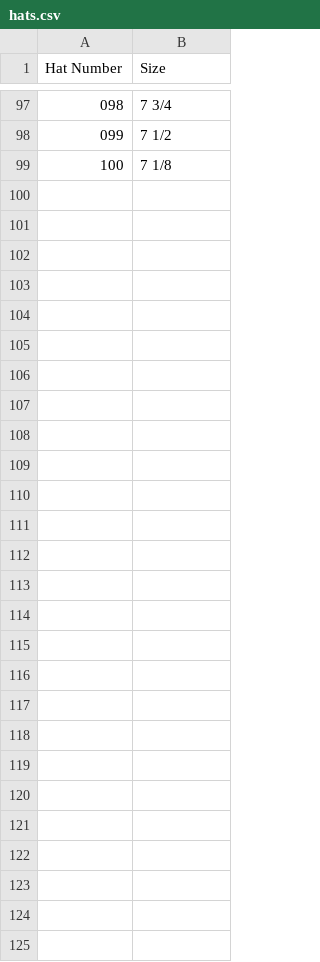
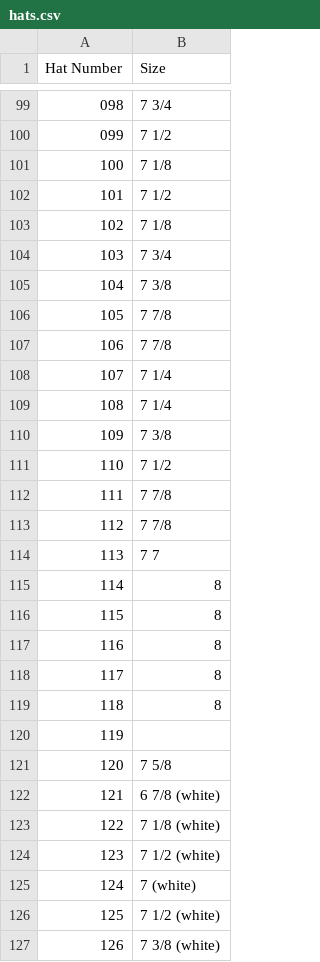
Before and after one commit to MrOrangeGrass/Updated-Band-Fitting, a CSV file: hats.csv, drawn as a sheet; only a part is shown, gaps mark what is left out; the diff covers the shown part only; the diff names each change by its address in the sheet, - before the commit and + after, or states it on an @@ line.

Commit message:
Update hats.csv with additional hat sizes
Added missing hat sizes and corrected formatting.

```diff
--- a/hats.csv
+++ b/hats.csv
+row 102: 101 | 7 1/2
+row 103: 102 | 7 1/8
+row 104: 103 | 7 3/4
+row 105: 104 | 7 3/8
+row 106: 105 | 7 7/8
+row 107: 106 | 7 7/8
+row 108: 107 | 7 1/4
+row 109: 108 | 7 1/4
+row 110: 109 | 7 3/8
+row 111: 110 | 7 1/2
+row 112: 111 | 7 7/8
+row 113: 112 | 7 7/8
+row 114: 113 | 7 7
+row 115: 114 | 8
+row 116: 115 | 8
+row 117: 116 | 8
+row 118: 117 | 8
+row 119: 118 | 8
+row 120: 119
+row 121: 120 | 7 5/8
+row 122: 121 | 6 7/8 (white)
+row 123: 122 | 7 1/8 (white)
+row 124: 123 | 7 1/2 (white)
+row 125: 124 | 7 (white)
+row 126: 125 | 7 1/2 (white)
+row 127: 126 | 7 3/8 (white)
```
Also changed, not shown: 2 added rows and row numbers in column A elsewhere in this file.
